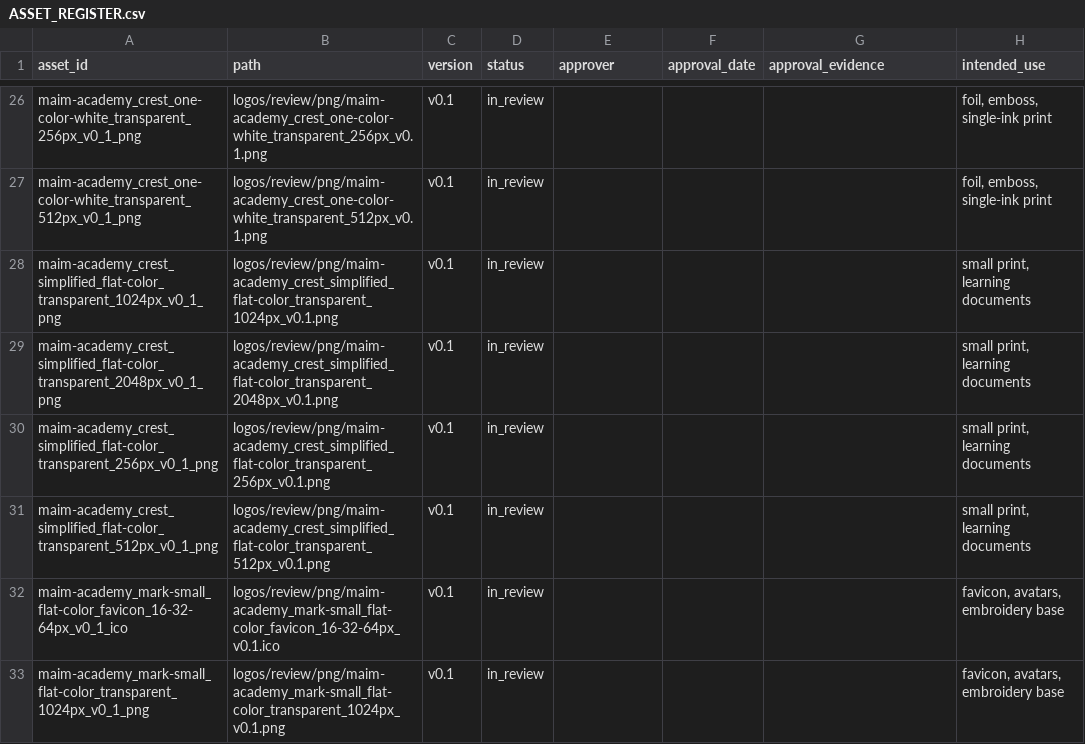
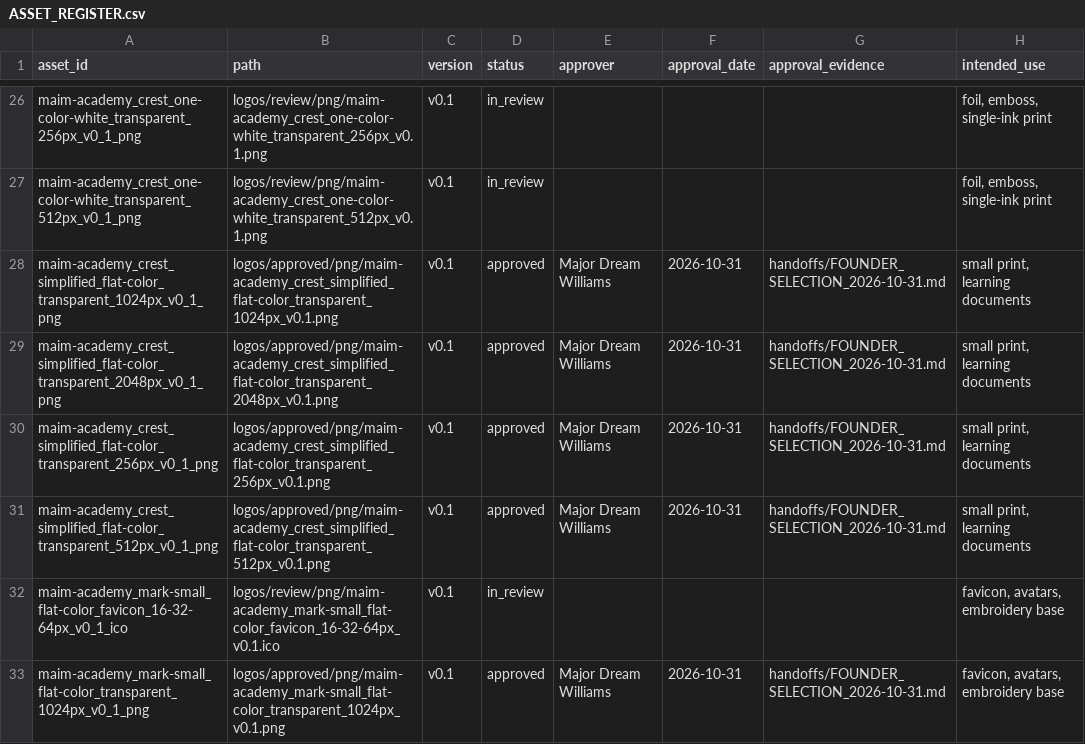
Before and after one commit to MajorDream444/MAIM-Academy---brand, a CSV file: brand/ASSET_REGISTER.csv, drawn as a sheet; only a part is shown, gaps mark what is left out; the diff covers the shown part only.

Commit message:
brand: record founder logo selections and approved variants

```diff
--- a/brand/ASSET_REGISTER.csv
+++ b/brand/ASSET_REGISTER.csv
@@ -27,7 +27,7 @@ maim-academy_crest_one-color-white_transparent_256px_v0_1_png,logos/review/png/m
 maim-academy_crest_one-color-white_transparent_512px_v0_1_png,logos/review/png/maim-academy_crest_one-color-white_transparent_512px_v0.1.png,v0.1,in_review,,,,"foil, emboss, single-ink print"
-maim-academy_crest_simplified_flat-color_transparent_1024px_v0_1_png,logos/review/png/maim-academy_crest_simplified_flat-color_transparent_1024px_v0.1.png,v0.1,in_review,,,,"small print, learning documents"
-maim-academy_crest_simplified_flat-color_transparent_2048px_v0_1_png,logos/review/png/maim-academy_crest_simplified_flat-color_transparent_2048px_v0.1.png,v0.1,in_review,,,,"small print, learning documents"
-maim-academy_crest_simplified_flat-color_transparent_256px_v0_1_png,logos/review/png/maim-academy_crest_simplified_flat-color_transparent_256px_v0.1.png,v0.1,in_review,,,,"small print, learning documents"
-maim-academy_crest_simplified_flat-color_transparent_512px_v0_1_png,logos/review/png/maim-academy_crest_simplified_flat-color_transparent_512px_v0.1.png,v0.1,in_review,,,,"small print, learning documents"
+maim-academy_crest_simplified_flat-color_transparent_1024px_v0_1_png,logos/approved/png/maim-academy_crest_simplified_flat-color_transparent_1024px_v0.1.png,v0.1,approved,Major Dream Williams,2026-10-31,handoffs/FOUNDER_SELECTION_2026-10-31.md,"small print, learning documents"
+maim-academy_crest_simplified_flat-color_transparent_2048px_v0_1_png,logos/approved/png/maim-academy_crest_simplified_flat-color_transparent_2048px_v0.1.png,v0.1,approved,Major Dream Williams,2026-10-31,handoffs/FOUNDER_SELECTION_2026-10-31.md,"small print, learning documents"
+maim-academy_crest_simplified_flat-color_transparent_256px_v0_1_png,logos/approved/png/maim-academy_crest_simplified_flat-color_transparent_256px_v0.1.png,v0.1,approved,Major Dream Williams,2026-10-31,handoffs/FOUNDER_SELECTION_2026-10-31.md,"small print, learning documents"
+maim-academy_crest_simplified_flat-color_transparent_512px_v0_1_png,logos/approved/png/maim-academy_crest_simplified_flat-color_transparent_512px_v0.1.png,v0.1,approved,Major Dream Williams,2026-10-31,handoffs/FOUNDER_SELECTION_2026-10-31.md,"small print, learning documents"
 maim-academy_mark-small_flat-color_favicon_16-32-64px_v0_1_ico,logos/review/png/maim-academy_mark-small_flat-color_favicon_16-32-64px_v0.1.ico,v0.1,in_review,,,,"favicon, avatars, embroidery base"
-maim-academy_mark-small_flat-color_transparent_1024px_v0_1_png,logos/review/png/maim-academy_mark-small_flat-color_transparent_1024px_v0.1.png,v0.1,in_review,,,,"favicon, avatars, embroidery base"
+maim-academy_mark-small_flat-color_transparent_1024px_v0_1_png,logos/approved/png/maim-academy_mark-small_flat-color_transparent_1024px_v0.1.png,v0.1,approved,Major Dream Williams,2026-10-31,handoffs/FOUNDER_SELECTION_2026-10-31.md,"favicon, avatars, embroidery base"
```
Also changed, not shown: 60 edited cells elsewhere in this file, 19 other files.
